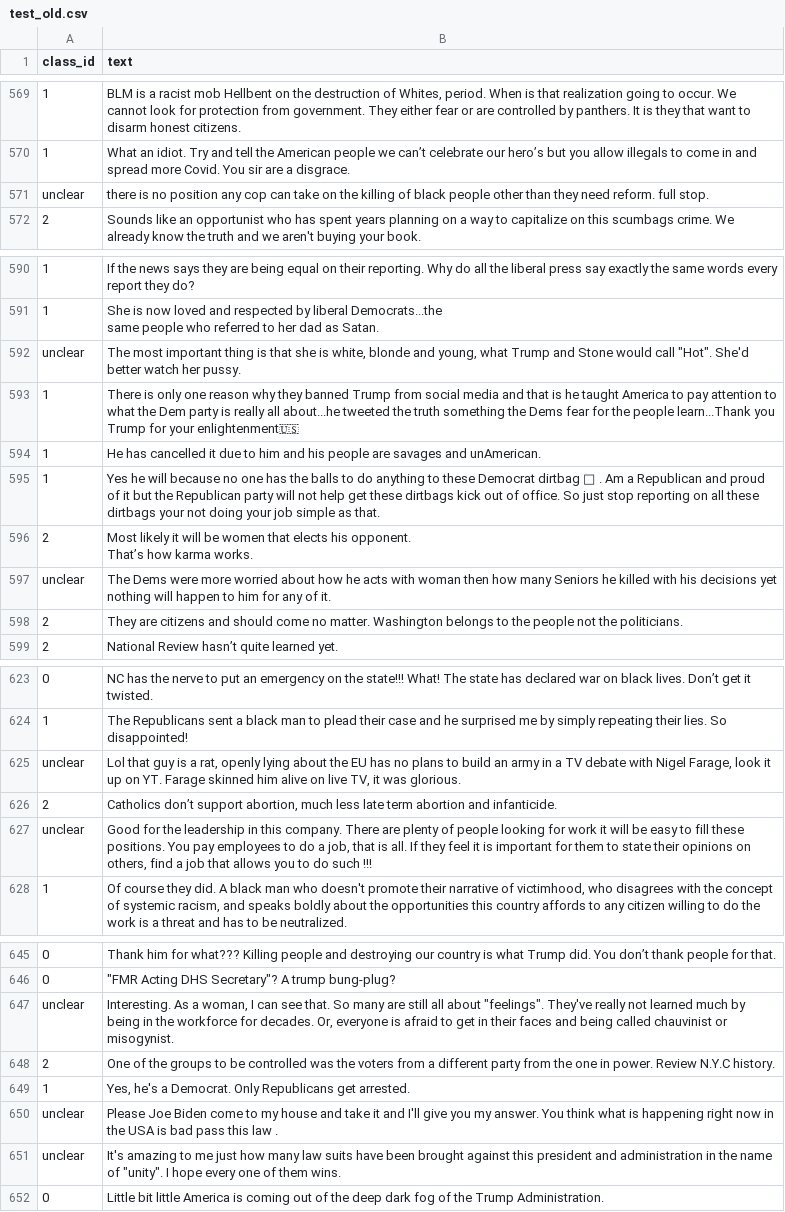
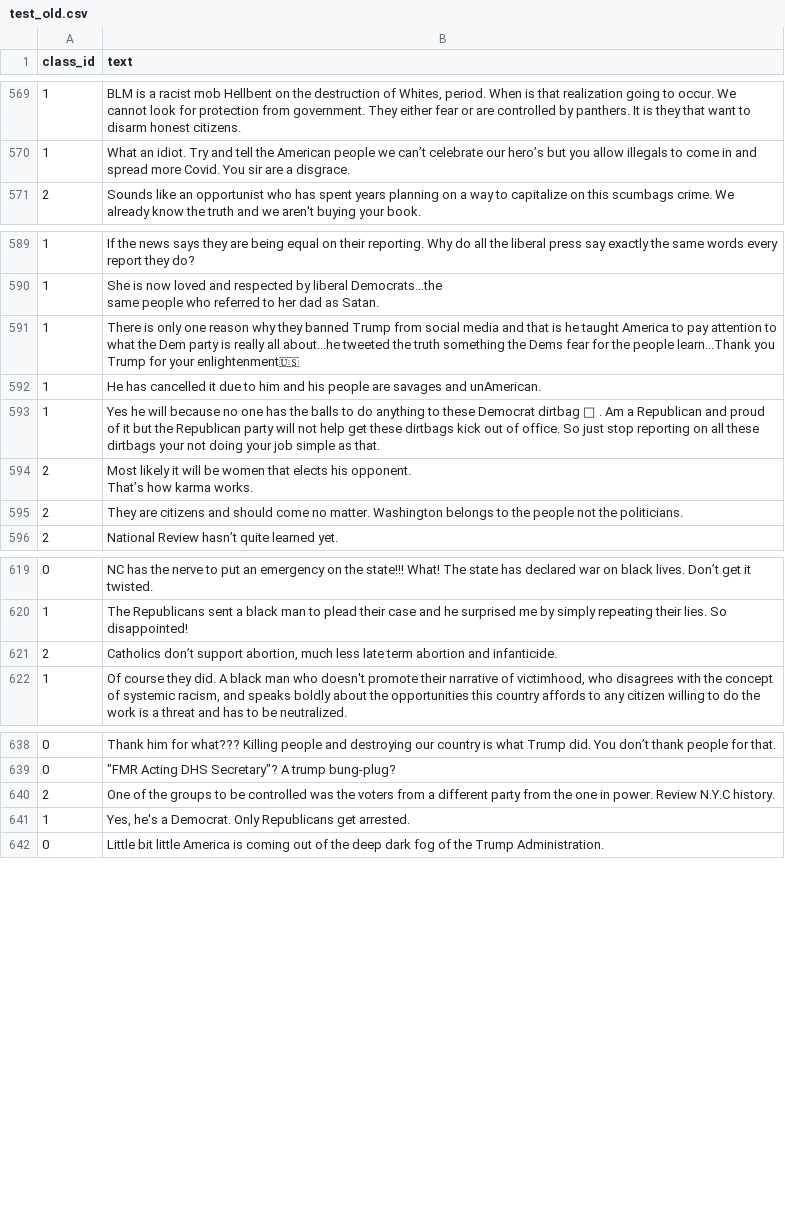
Before and after one commit to anshuman23/UCD_Noyce, a CSV file: Noyce/data/IDEOLOGICAL/additionals/test_old.csv, drawn as a sheet; only a part is shown, gaps mark what is left out; the diff covers the shown part only; the diff names each change by its address in the sheet, - before the commit and + after, or states it on an @@ line.

Commit message:
Updates

```diff
--- a/Noyce/data/IDEOLOGICAL/additionals/test_old.csv
+++ b/Noyce/data/IDEOLOGICAL/additionals/test_old.csv
-row 571: unclear | there is no position any cop can take on the killing of black people other than they need reform. full stop.
-row 592: unclear | The most important thing is that she is white, blonde and young, what Trump and Stone would call "Hot". She'd better watch her pussy.
-row 597: unclear | The Dems were more worried about how he acts with woman then how many Seniors he killed with his decisions yet nothing will happen to him for any of it.
-row 625: unclear | Lol that guy is a rat, openly lying about the EU has no plans to build an army in a TV debate with Nigel Farage, look it up on YT. Farage skinned him alive on live TV, it was glorious.
-row 627: unclear | Good for the leadership in this company. There are plenty of people looking for work it will be easy to fill these positions. You pay employees to do a job, that is all. If they feel it is important for them to state their opinions on others, find a job that allows you to do such !!!
-row 647: unclear | Interesting. As a woman, I can see that. So many are still all about "feelings". They've really not learned much by being in the workforce for decades. Or, everyone is afraid to get in their faces and being called chauvinist or misogynist.
-row 650: unclear | Please Joe Biden come to my house and take it and I'll give you my answer. You think what is happening right now in the USA is bad pass this law .
-row 651: unclear | It's amazing to me just how many law suits have been brought against this president and administration in the name of "unity". I hope every one of them wins.
```
Also changed, not shown: 5 removed rows elsewhere in this file.
